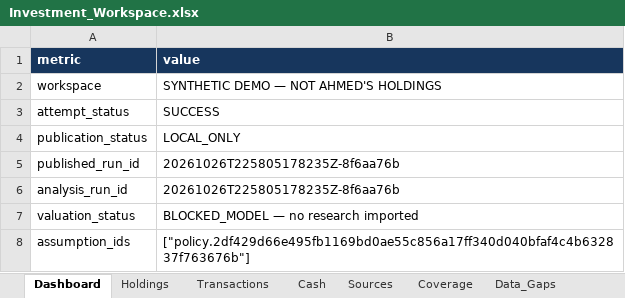
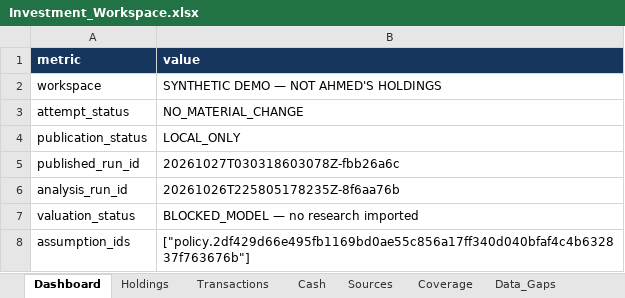
Before and after one commit to ahmedvirani010-art/Investment-Codex, an Excel workbook: workbooks/Investment_Workspace.xlsx, sheet Dashboard, drawn as a sheet; only a part is shown; values as stored, in another font and other column widths than the file's, no borders; table styles not drawn; the diff names each change by its address in the sheet, - before the commit and + after, or states it on an @@ line.

Commit message:
research: portfolio 20261027T030318603078Z-fbb26a6c [NO_MATERIAL_CHANGE]
Imported from local commit: 35df12feb504813bb2156a0de9482dd5e2ddab86
Original author: Investment Workspace <workspace@localhost> (2026-10-27T03:03:19Z)
File tree preserved exactly from the uploaded Git bundle.

```diff
--- a/workbooks/Investment_Workspace.xlsx (sheet Dashboard)
+++ b/workbooks/Investment_Workspace.xlsx (sheet Dashboard)
-B3 (value): SUCCESS
+B3 (value): NO_MATERIAL_CHANGE
-B5 (value): 20261026T225805178235Z-8f6aa76b
+B5 (value): 20261027T030318603078Z-fbb26a6c
```
Also changed, not shown: sheet Usage, sheet Run_Log, sheet Readiness, sheet Data_Gaps, 13 other files.
